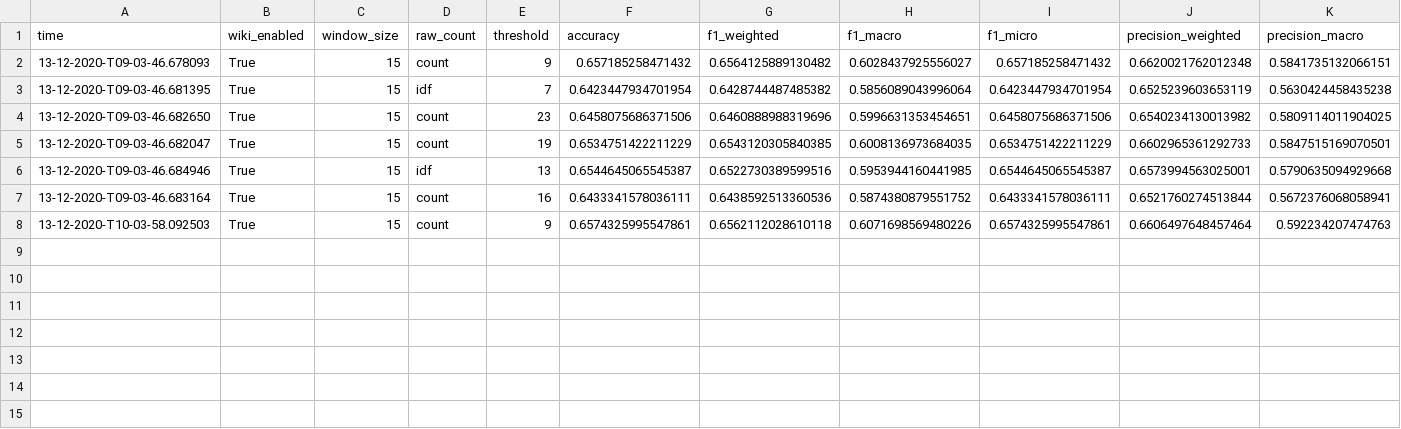
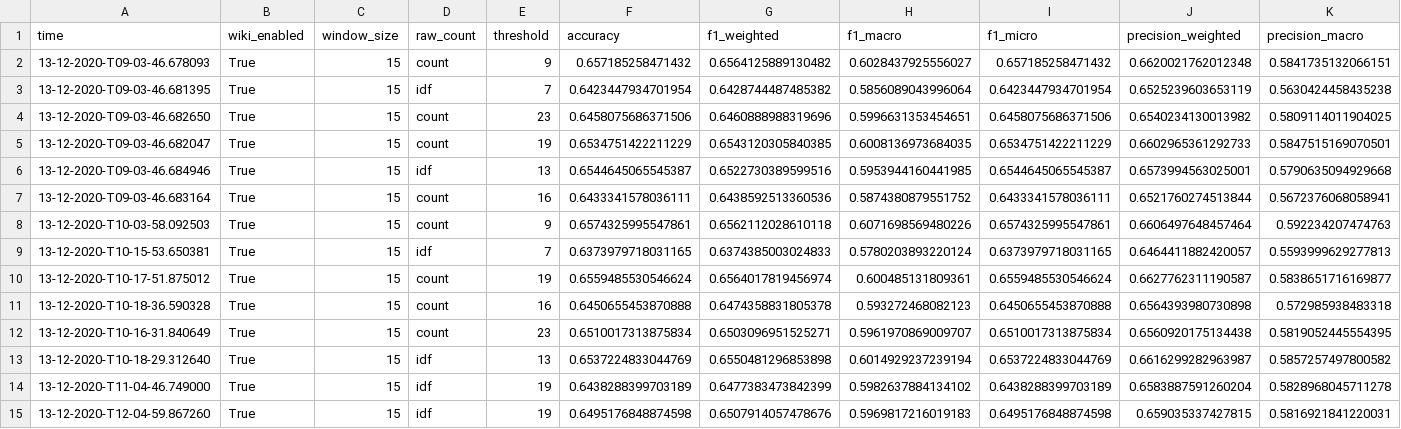
Before and after one commit to niklasamslgruber/textKGCN, a CSV file: _data/results_log/ohsumed_eval_no_populars.csv, drawn as a sheet; only a part is shown; rows hold the shown columns only; the diff names each change by its address in the sheet, - before the commit and + after, or states it on an @@ line.

```diff
--- a/_data/results_log/ohsumed_eval_no_populars.csv
+++ b/_data/results_log/ohsumed_eval_no_populars.csv
+row 9: 13-12-2020-T10-15-53.650381 | True | 15 | idf | 7 | 0.6373979718031165 | 0.6374385003024833 | 0.5780203893220124 | 0.6373979718031165 | 0.6464411882420057 | 0.5593999629277813
+row 10: 13-12-2020-T10-17-51.875012 | True | 15 | count | 19 | 0.6559485530546624 | 0.6564017819456974 | 0.600485131809361 | 0.6559485530546624 | 0.6627762311190587 | 0.5838651716169877
+row 11: 13-12-2020-T10-18-36.590328 | True | 15 | count | 16 | 0.6450655453870888 | 0.6474358831805378 | 0.593272468082123 | 0.6450655453870888 | 0.6564393980730898 | 0.572985938483318
+row 12: 13-12-2020-T10-16-31.840649 | True | 15 | count | 23 | 0.6510017313875834 | 0.6503096951525271 | 0.5961970869009707 | 0.6510017313875834 | 0.6560920175134438 | 0.5819052445554395
+row 13: 13-12-2020-T10-18-29.312640 | True | 15 | idf | 13 | 0.6537224833044769 | 0.6550481296853898 | 0.6014929237239194 | 0.6537224833044769 | 0.6616299282963987 | 0.5857257497800582
+row 14: 13-12-2020-T11-04-46.749000 | True | 15 | idf | 19 | 0.6438288399703189 | 0.6477383473842399 | 0.5982637884134102 | 0.6438288399703189 | 0.6583887591260204 | 0.5828968045711278
+row 15: 13-12-2020-T12-04-59.867260 | True | 15 | idf | 19 | 0.6495176848874598 | 0.6507914057478676 | 0.5969817216019183 | 0.6495176848874598 | 0.659035337427815 | 0.5816921841220031
```
Also changed, not shown: _data/results_log/r52_eval_no_populars.csv, 7 other files.
